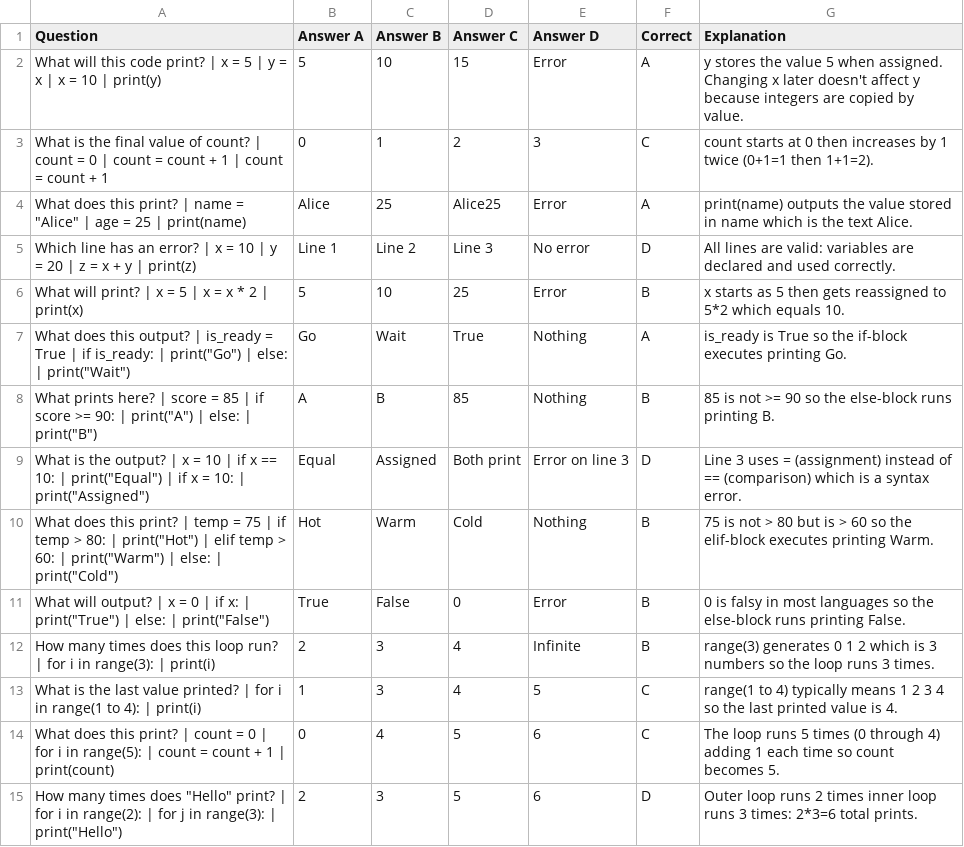
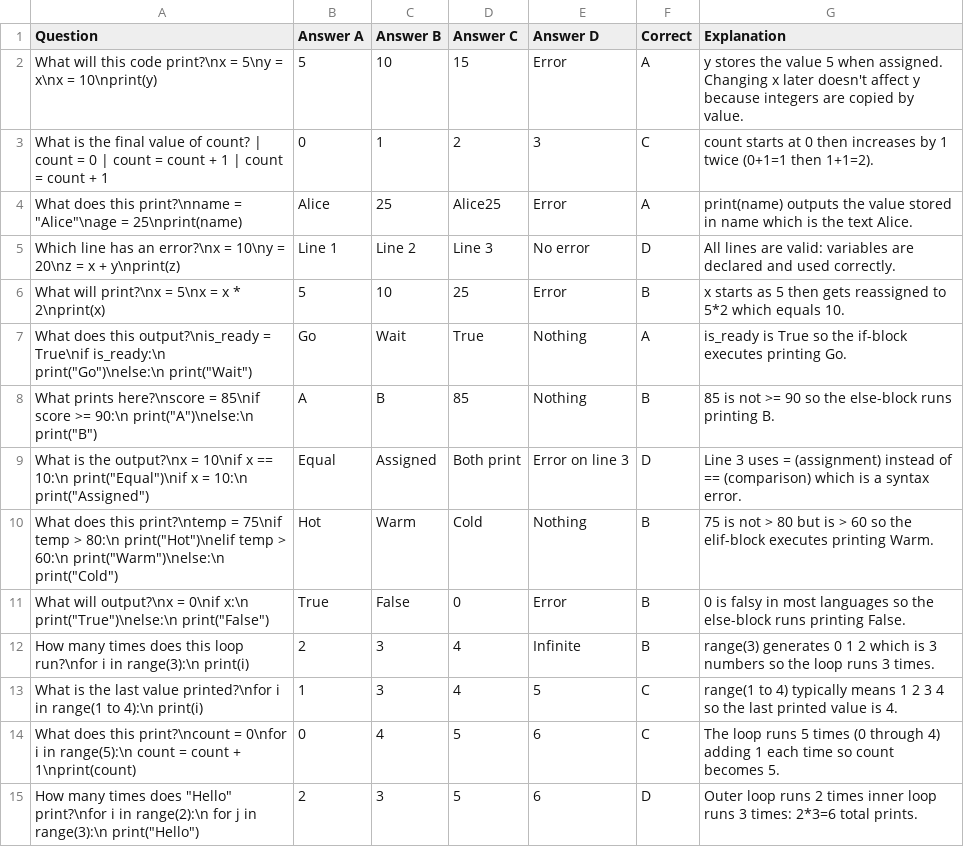
Before and after one commit to dingbat-rascal/birdee_brains, a CSV file: lua/birdee_brains/data/programming_errors.csv, drawn as a sheet; only a part is shown; the diff covers the shown part only.

Commit message:
feat: support newline escape sequences in CSV questions

```diff
--- a/lua/birdee_brains/data/programming_errors.csv
+++ b/lua/birdee_brains/data/programming_errors.csv
@@ -1,15 +1,15 @@
 Question,Answer A,Answer B,Answer C,Answer D,Correct,Explanation
-"What will this code print? | x = 5 | y = x | x = 10 | print(y)",5,10,15,Error,A,"y stores the value 5 when assigned. Changing x later doesn't affect y because integers are copied by value."
+"What will this code print?\nx = 5\ny = x\nx = 10\nprint(y)",5,10,15,Error,A,"y stores the value 5 when assigned. Changing x later doesn't affect y because integers are copied by value."
 "What is the final value of count? | count = 0 | count = count + 1 | count = count + 1",0,1,2,3,C,"count starts at 0 then increases by 1 twice (0+1=1 then 1+1=2)."
-"What does this print? | name = ""Alice"" | age = 25 | print(name)",Alice,25,Alice25,Error,A,"print(name) outputs the value stored in name which is the text Alice."
-"Which line has an error? | x = 10 | y = 20 | z = x + y | print(z)",Line 1,Line 2,Line 3,No error,D,"All lines are valid: variables are declared and used correctly."
-"What will print? | x = 5 | x = x * 2 | print(x)",5,10,25,Error,B,"x starts as 5 then gets reassigned to 5*2 which equals 10."
-"What does this output? | is_ready = True | if is_ready: |   print(""Go"") | else: |   print(""Wait"")",Go,Wait,True,Nothing,A,"is_ready is True so the if-block executes printing Go."
-"What prints here? | score = 85 | if score >= 90: |   print(""A"") | else: |   print(""B"")",A,B,85,Nothing,B,"85 is not >= 90 so the else-block runs printing B."
-"What is the output? | x = 10 | if x == 10: |   print(""Equal"") | if x = 10: |   print(""Assigned"")",Equal,Assigned,Both print,Error on line 3,D,"Line 3 uses = (assignment) instead of == (comparison) which is a syntax error."
-"What does this print? | temp = 75 | if temp > 80: |   print(""Hot"") | elif temp > 60: |   print(""Warm"") | else: |   print(""Cold"")",Hot,Warm,Cold,Nothing,B,"75 is not > 80 but is > 60 so the elif-block executes printing Warm."
-"What will output? | x = 0 | if x: |   print(""True"") | else: |   print(""False"")",True,False,0,Error,B,"0 is falsy in most languages so the else-block runs printing False."
-"How many times does this loop run? | for i in range(3): |   print(i)",2,3,4,Infinite,B,"range(3) generates 0 1 2 which is 3 numbers so the loop runs 3 times."
-"What is the last value printed? | for i in range(1 to 4): |   print(i)",1,3,4,5,C,"range(1 to 4) typically means 1 2 3 4 so the last printed value is 4."
-"What does this print? | count = 0 | for i in range(5): |   count = count + 1 | print(count)",0,4,5,6,C,"The loop runs 5 times (0 through 4) adding 1 each time so count becomes 5."
-"How many times does ""Hello"" print? | for i in range(2): |   for j in range(3): |     print(""Hello"")",2,3,5,6,D,"Outer loop runs 2 times inner loop runs 3 times: 2*3=6 total prints."
+"What does this print?\nname = ""Alice""\nage = 25\nprint(name)",Alice,25,Alice25,Error,A,"print(name) outputs the value stored in name which is the text Alice."
+"Which line has an error?\nx = 10\ny = 20\nz = x + y\nprint(z)",Line 1,Line 2,Line 3,No error,D,"All lines are valid: variables are declared and used correctly."
+"What will print?\nx = 5\nx = x * 2\nprint(x)",5,10,25,Error,B,"x starts as 5 then gets reassigned to 5*2 which equals 10."
+"What does this output?\nis_ready = True\nif is_ready:\n  print(""Go"")\nelse:\n  print(""Wait"")",Go,Wait,True,Nothing,A,"is_ready is True so the if-block executes printing Go."
+"What prints here?\nscore = 85\nif score >= 90:\n  print(""A"")\nelse:\n  print(""B"")",A,B,85,Nothing,B,"85 is not >= 90 so the else-block runs printing B."
+"What is the output?\nx = 10\nif x == 10:\n  print(""Equal"")\nif x = 10:\n  print(""Assigned"")",Equal,Assigned,Both print,Error on line 3,D,"Line 3 uses = (assignment) instead of == (comparison) which is a syntax error."
+"What does this print?\ntemp = 75\nif temp > 80:\n  print(""Hot"")\nelif temp > 60:\n  print(""Warm"")\nelse:\n  print(""Cold"")",Hot,Warm,Cold,Nothing,B,"75 is not > 80 but is > 60 so the elif-block executes printing Warm."
+"What will output?\nx = 0\nif x:\n  print(""True"")\nelse:\n  print(""False"")",True,False,0,Error,B,"0 is falsy in most languages so the else-block runs printing False."
+"How many times does this loop run?\nfor i in range(3):\n  print(i)",2,3,4,Infinite,B,"range(3) generates 0 1 2 which is 3 numbers so the loop runs 3 times."
+"What is the last value printed?\nfor i in range(1 to 4):\n  print(i)",1,3,4,5,C,"range(1 to 4) typically means 1 2 3 4 so the last printed value is 4."
+"What does this print?\ncount = 0\nfor i in range(5):\n  count = count + 1\nprint(count)",0,4,5,6,C,"The loop runs 5 times (0 through 4) adding 1 each time so count becomes 5."
+"How many times does ""Hello"" print?\nfor i in range(2):\n  for j in range(3):\n    print(""Hello"")",2,3,5,6,D,"Outer loop runs 2 times inner loop runs 3 times: 2*3=6 total prints."
```
Also changed, not shown: 36 edited cells elsewhere in this file, 1 other file.
